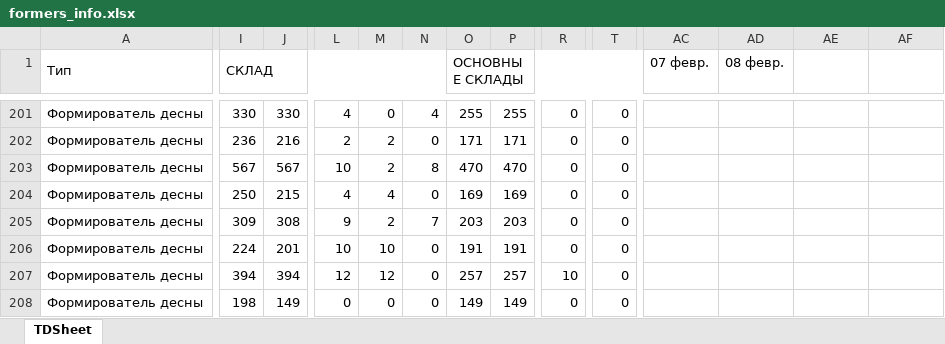
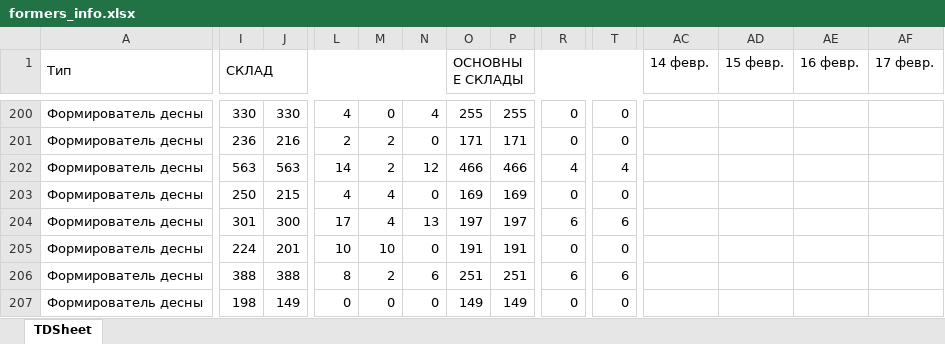
Before and after one commit to Uoiferise/ORTOS_Production_reports, an Excel workbook: input_data/formers/formers_info.xlsx, sheet TDSheet, drawn as a sheet; only a part is shown, gaps mark what is left out; values as stored, in another font and other column widths than the file's, no cell formats; addresses are those after the commit; the diff covers the shown part only; the diff names each change by its address in the sheet, - before the commit and + after, or states it on an @@ line.

```diff
--- a/input_data/formers/formers_info.xlsx (sheet TDSheet)
+++ b/input_data/formers/formers_info.xlsx (sheet TDSheet)
-AC1: 07 февр.
+AC1: 14 февр.
-AD1: 08 февр.
+AD1: 15 февр.
-AE1: (empty)
+AE1: 16 февр.
-AF1: (empty)
+AF1: 17 февр.
-I202 (СКЛАД): 567
+I202 (СКЛАД): 563
-J202: 567
+J202: 563
-L202: 10
+L202: 14
-N202: 8
+N202: 12
-O202 (ОСНОВНЫЕ СКЛАДЫ): 470
+O202 (ОСНОВНЫЕ СКЛАДЫ): 466
-P202: 470
+P202: 466
-R202: 0
+R202: 4
-T202: 0
+T202: 4
-I204 (СКЛАД): 309
+I204 (СКЛАД): 301
-J204: 308
+J204: 300
-L204: 9
+L204: 17
-M204: 2
+M204: 4
-N204: 7
+N204: 13
-O204 (ОСНОВНЫЕ СКЛАДЫ): 203
+O204 (ОСНОВНЫЕ СКЛАДЫ): 197
-P204: 203
+P204: 197
-R204: 0
+R204: 6
-T204: 0
+T204: 6
-I206 (СКЛАД): 394
+I206 (СКЛАД): 388
-J206: 394
+J206: 388
-L206: 12
+L206: 8
-M206: 12
+M206: 2
-N206: 0
+N206: 6
-O206 (ОСНОВНЫЕ СКЛАДЫ): 257
+O206 (ОСНОВНЫЕ СКЛАДЫ): 251
-P206: 257
+P206: 251
-R206: 10
+R206: 6
-T206: 0
+T206: 6
```
Also changed, not shown: 1 added row, 2 removed rows, 1617 edited cells and merged cells elsewhere in this sheet, cell formats, input_data/abutments/abutments_info.xlsx, input_data/blanks/blanks_info.xlsx, 34 other files.
